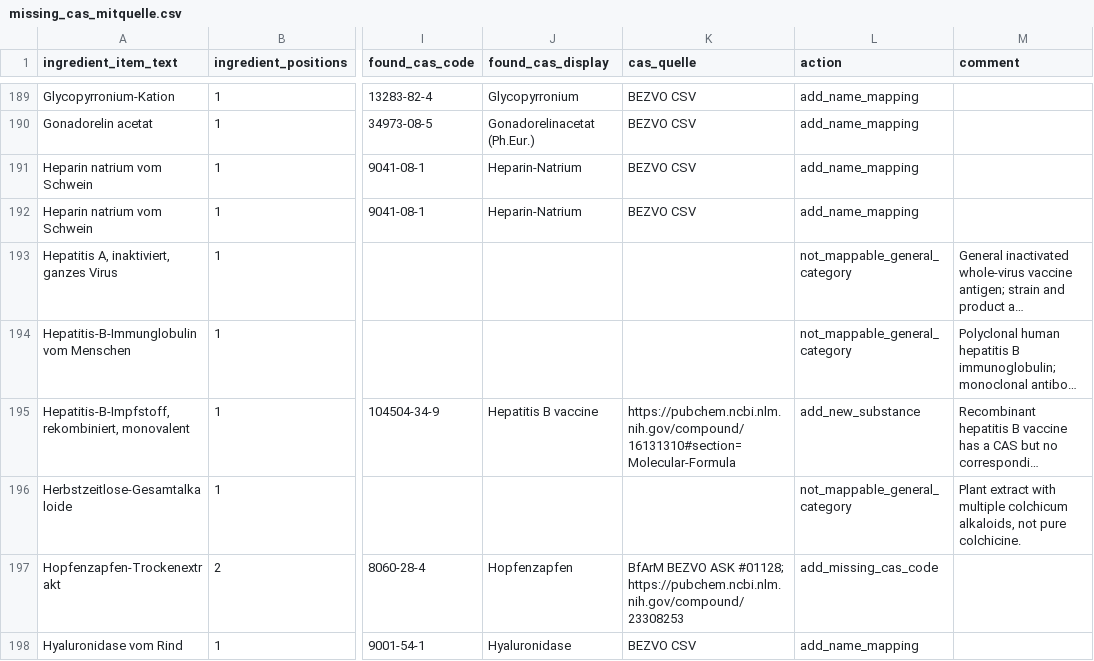
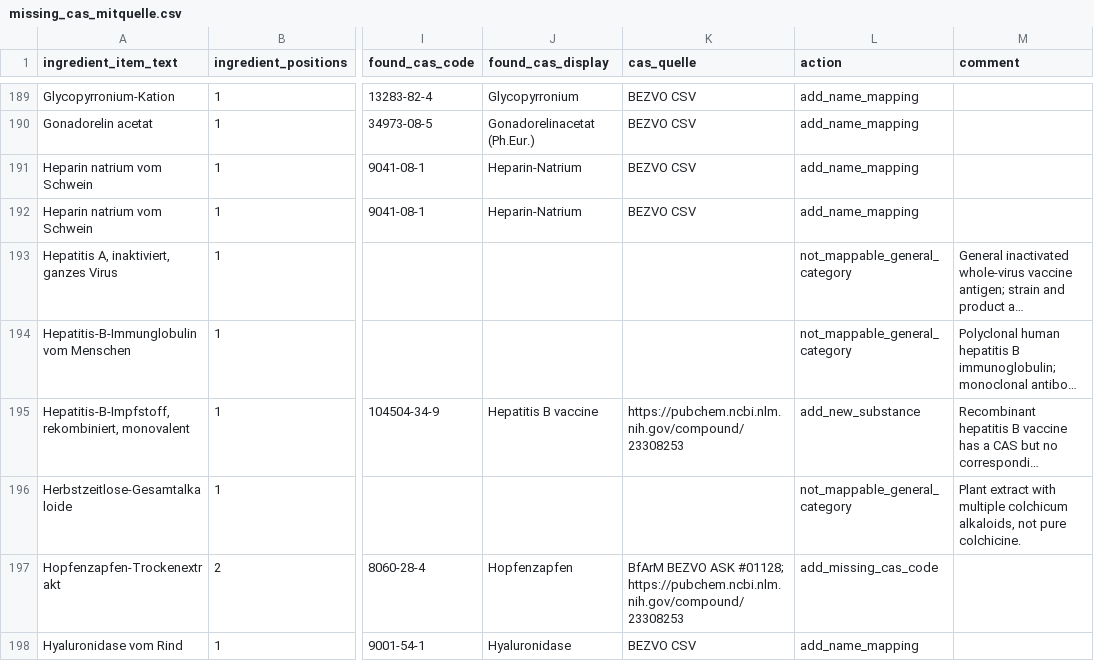
Before and after one commit to ahsenayvaz/genel, a CSV file: CAS/missing_cas_mitquelle.csv, drawn as a sheet; only a part is shown, gaps mark what is left out; long unchanged cells end in …; the diff covers the shown part only; the diff names each change by its address in the sheet, - before the commit and + after, or states it on an @@ line.

```diff
--- a/CAS/missing_cas_mitquelle.csv
+++ b/CAS/missing_cas_mitquelle.csv
-K195 (cas_quelle): https://pubchem.ncbi.nlm.nih.gov/compound/16131310#section=Molecular-Formula
+K195 (cas_quelle): https://pubchem.ncbi.nlm.nih.gov/compound/23308253
```
Also changed, not shown: 48 edited cells elsewhere in this file.
